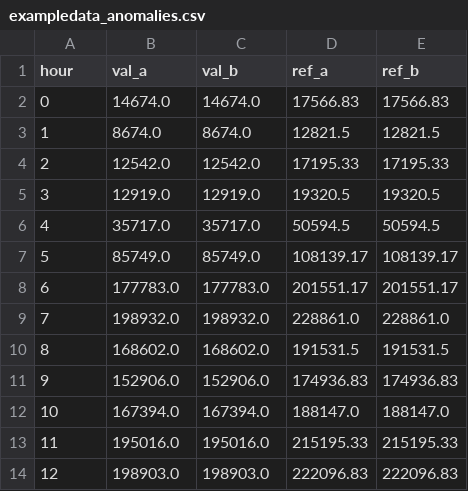
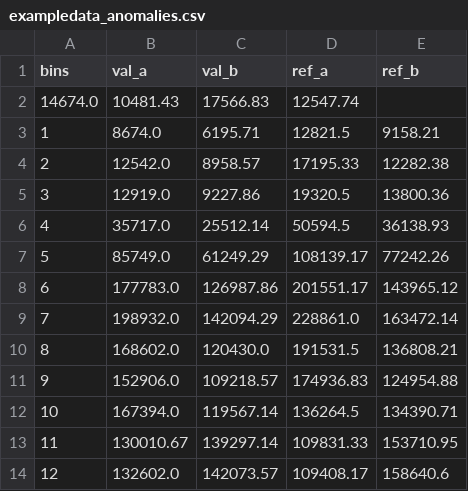
Before and after one commit to klavere/cyclebars, a CSV file: exampledata/exampledata_anomalies.csv, drawn as a sheet; only a part is shown; the diff covers the shown part only.

Commit message:
added figures and changes example data

```diff
--- a/exampledata/exampledata_anomalies.csv
+++ b/exampledata/exampledata_anomalies.csv
@@ -1,14 +1,14 @@
-hour,val_a,val_b,ref_a,ref_b
-0,14674.0,14674.0,17566.83,17566.83
-1,8674.0,8674.0,12821.5,12821.5
-2,12542.0,12542.0,17195.33,17195.33
-3,12919.0,12919.0,19320.5,19320.5
-4,35717.0,35717.0,50594.5,50594.5
-5,85749.0,85749.0,108139.17,108139.17
-6,177783.0,177783.0,201551.17,201551.17
-7,198932.0,198932.0,228861.0,228861.0
-8,168602.0,168602.0,191531.5,191531.5
-9,152906.0,152906.0,174936.83,174936.83
-10,167394.0,167394.0,188147.0,188147.0
-11,195016.0,195016.0,215195.33,215195.33
-12,198903.0,198903.0,222096.83,222096.83
+bins,val_a,val_b,ref_a,ref_b
+14674.0,10481.43,17566.83,12547.74
+1,8674.0,6195.71,12821.5,9158.21
+2,12542.0,8958.57,17195.33,12282.38
+3,12919.0,9227.86,19320.5,13800.36
+4,35717.0,25512.14,50594.5,36138.93
+5,85749.0,61249.29,108139.17,77242.26
+6,177783.0,126987.86,201551.17,143965.12
+7,198932.0,142094.29,228861.0,163472.14
+8,168602.0,120430.0,191531.5,136808.21
+9,152906.0,109218.57,174936.83,124954.88
+10,167394.0,119567.14,136264.5,134390.71
+11,130010.67,139297.14,109831.33,153710.95
+12,132602.0,142073.57,109408.17,158640.6
```
Also changed, not shown: 25 edited cells elsewhere in this file, 3 other files.
